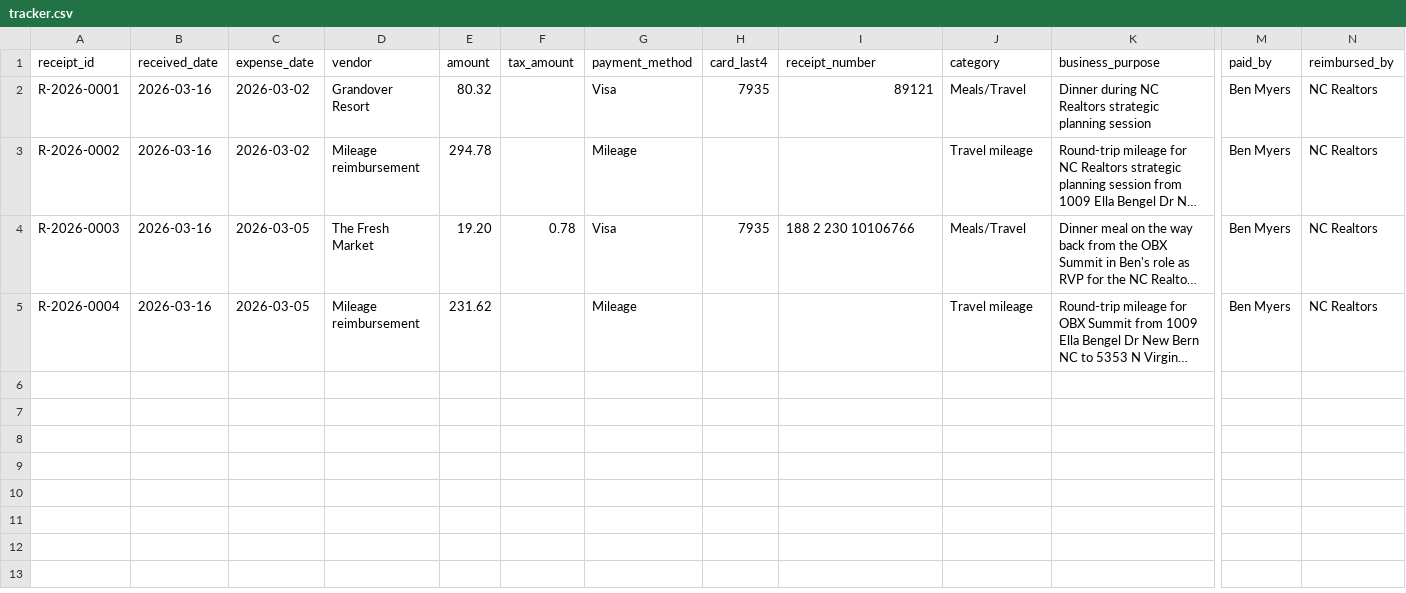
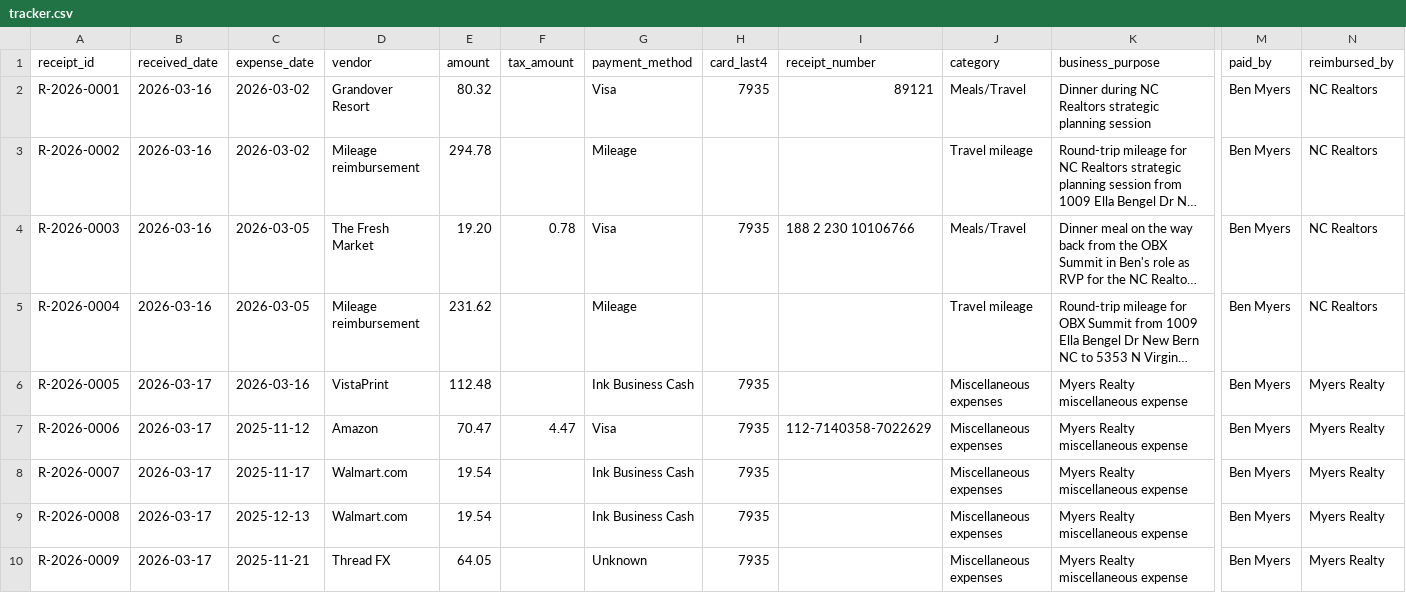
Before and after one commit to benmyersrealtor/vacation-rental-website, a CSV file: reimbursements/tracker.csv, drawn as a sheet; only a part is shown, gaps mark what is left out; long unchanged cells end in …; rows hold the shown columns only; the diff names each change by its address in the sheet, - before the commit and + after, or states it on an @@ line.

Commit message:
Log Myers Realty miscellaneous reimbursement batch

```diff
--- a/reimbursements/tracker.csv
+++ b/reimbursements/tracker.csv
+row 6: R-2026-0005 | 2026-03-17 | 2026-03-16 | VistaPrint | 112.48 |  | Ink Business Cash | 7935 |  | Miscellaneous expenses | Myers Realty miscellaneous expense | Ben Myers | Myers Realty
+row 7: R-2026-0006 | 2026-03-17 | 2025-11-12 | Amazon | 70.47 | 4.47 | Visa | 7935 | 112-7140358-7022629 | Miscellaneous expenses | Myers Realty miscellaneous expense | Ben Myers | Myers Realty
+row 8: R-2026-0007 | 2026-03-17 | 2025-11-17 | Walmart.com | 19.54 |  | Ink Business Cash | 7935 |  | Miscellaneous expenses | Myers Realty miscellaneous expense | Ben Myers | Myers Realty
+row 9: R-2026-0008 | 2026-03-17 | 2025-12-13 | Walmart.com | 19.54 |  | Ink Business Cash | 7935 |  | Miscellaneous expenses | Myers Realty miscellaneous expense | Ben Myers | Myers Realty
+row 10: R-2026-0009 | 2026-03-17 | 2025-11-21 | Thread FX | 64.05 |  | Unknown | 7935 |  | Miscellaneous expenses | Myers Realty miscellaneous expense | Ben Myers | Myers Realty
```
Also changed, not shown: 6 other files.
